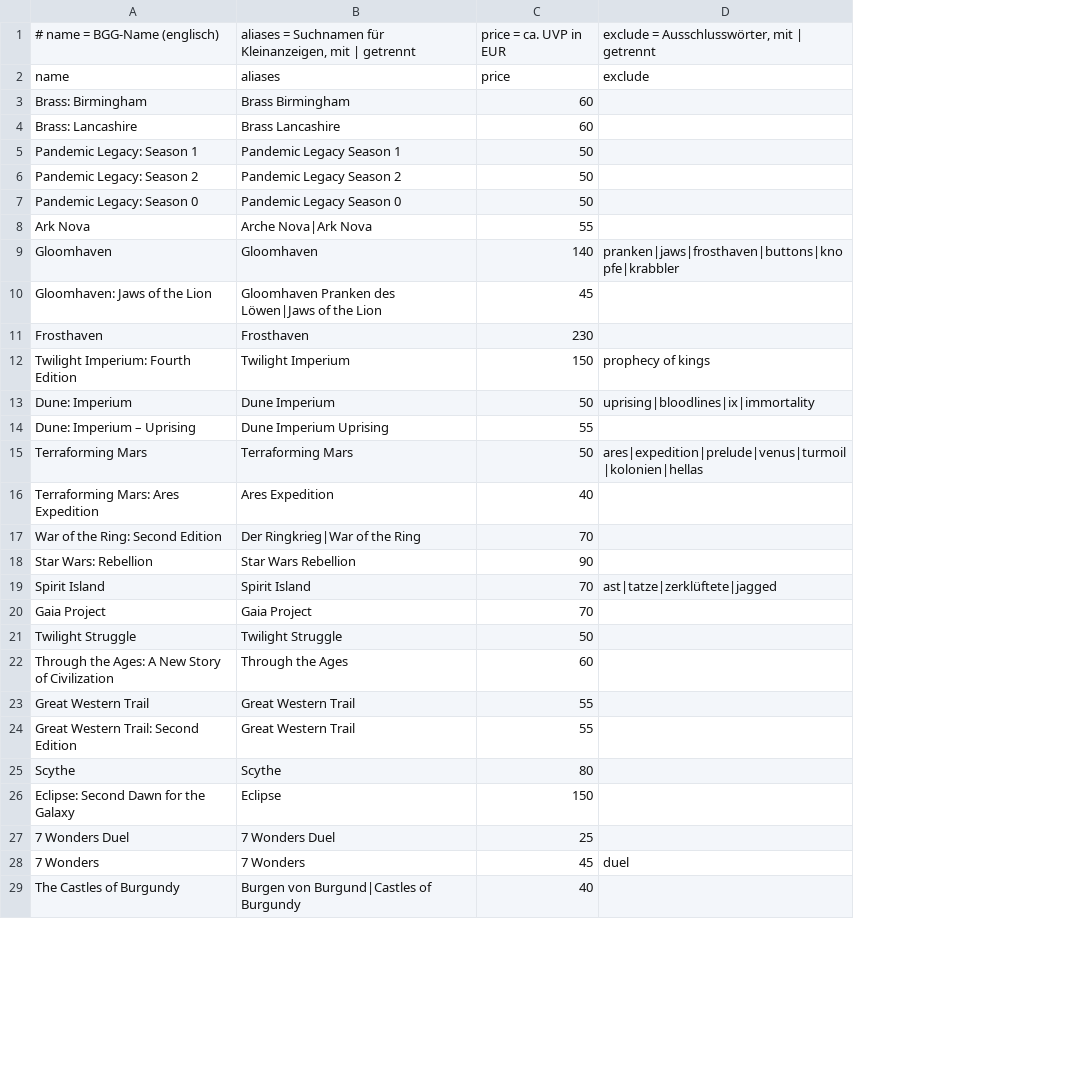
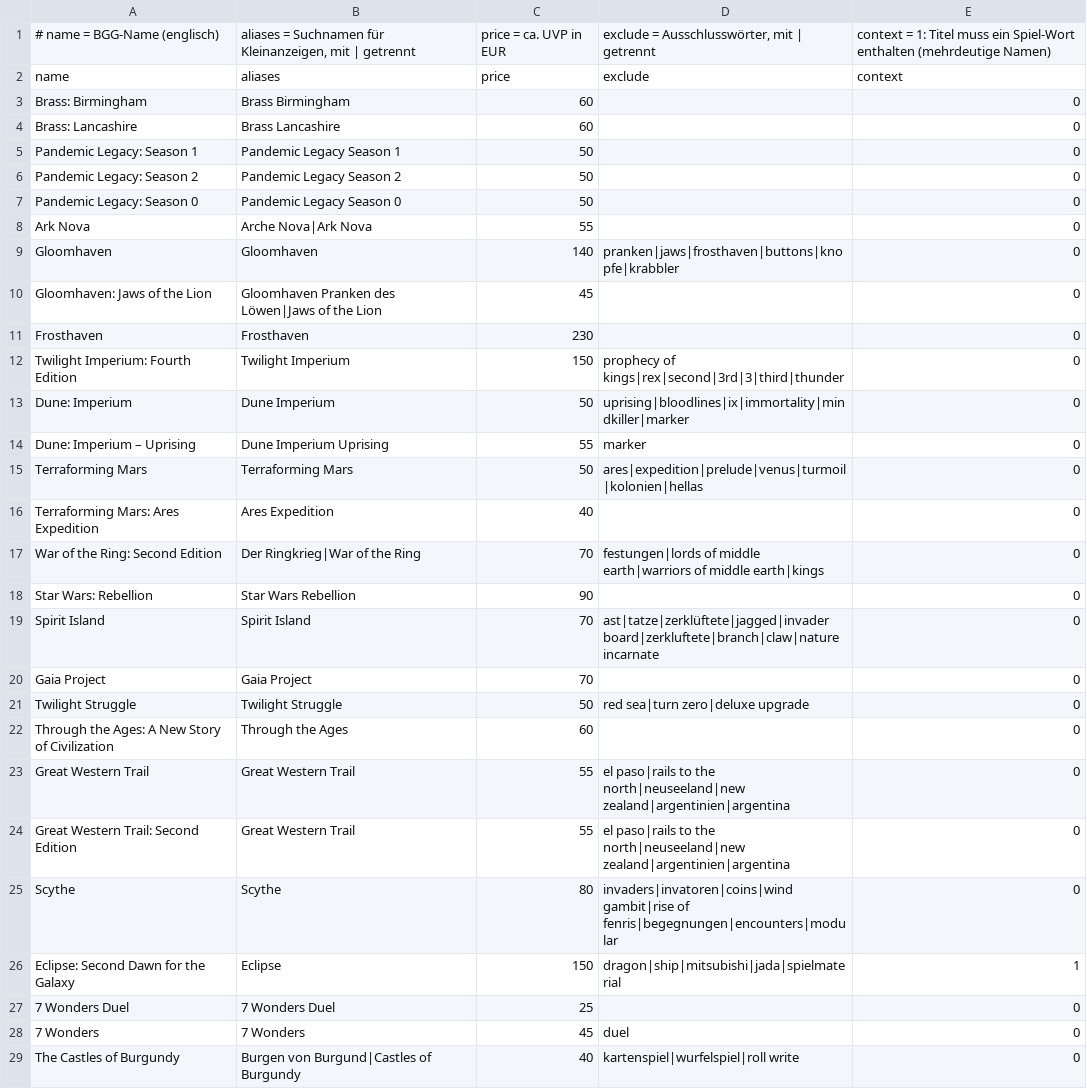
Before and after one commit to BrotiMcBrot/Brettspielscalper, a CSV file: app/reference.csv, drawn as a sheet; only a part is shown; the diff covers the shown part only; the diff names each change by its address in the sheet, - before the commit and + after, or states it on an @@ line.

```diff
--- a/app/reference.csv
+++ b/app/reference.csv
+column E, rows 1-29: context = 1: Titel muss ein Spiel-Wort enthalten (mehrdeutige Namen) | context | 0 | 0 | 0 | 0 | 0 | 0 | 0 | 0 | 0 | 0 | 0 | 0 | 0 | 0 | 0 | 0 | 0 | 0 | 0 | 0 | 0 | 0 | 0 | 1 | 0 | 0 | 0
-D12: prophecy of kings
+D12: prophecy of kings|rex|second|3rd|3|third|thunder
-D13: uprising|bloodlines|ix|immortality
+D13: uprising|bloodlines|ix|immortality|mindkiller|marker
-D14: (empty)
+D14: marker
-D17: (empty)
+D17: festungen|lords of middle earth|warriors of middle earth|kings
-D19: ast|tatze|zerklüftete|jagged
+D19: ast|tatze|zerklüftete|jagged|invader board|zerkluftete|branch|claw|nature incarnate
-D21: (empty)
+D21: red sea|turn zero|deluxe upgrade
-D23:D24: (empty)
+D23:D24: el paso|rails to the north|neuseeland|new zealand|argentinien|argentina
-D25: (empty)
+D25: invaders|invatoren|coins|wind gambit|rise of fenris|begegnungen|encounters|modular
-D26: (empty)
+D26: dragon|ship|mitsubishi|jada|spielmaterial
-D29: (empty)
+D29: kartenspiel|wurfelspiel|roll write
```
Also changed, not shown: 1 added row and 24 edited cells elsewhere in this file, 18 other files.
